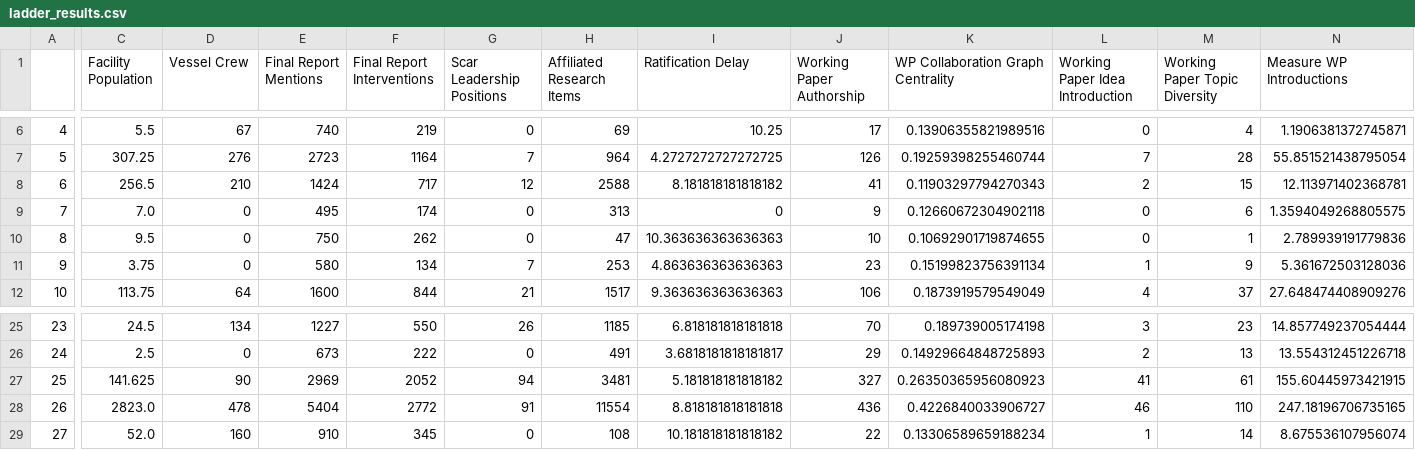
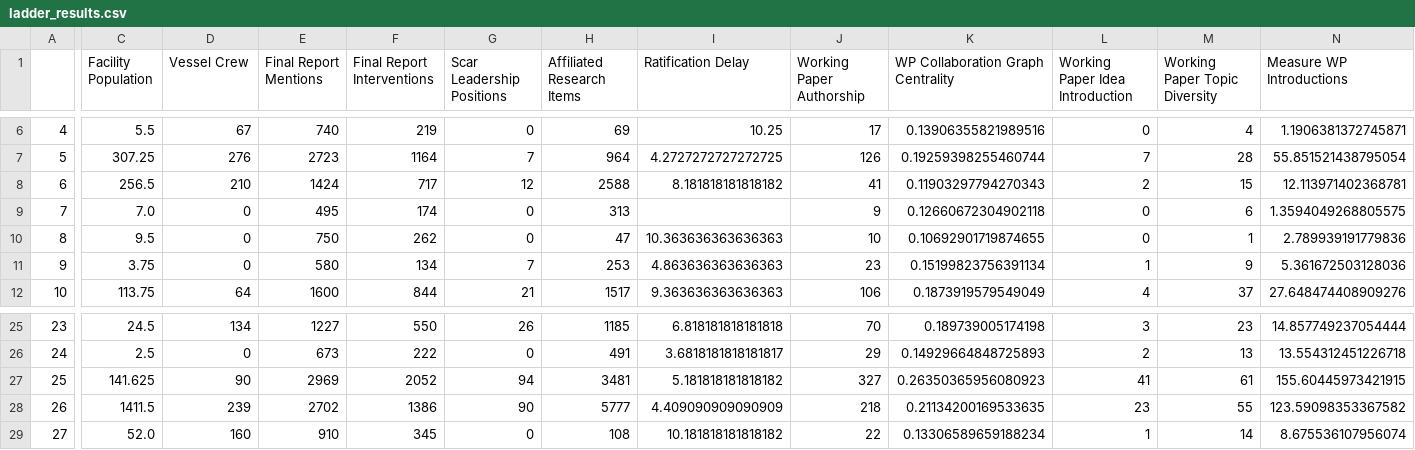
Before and after one commit to BryceStansfield/AntarcticResearch, a CSV file: data/ladder_results.csv, drawn as a sheet; only a part is shown, gaps mark what is left out; the diff covers the shown part only; the diff names each change by its address in the sheet, - before the commit and + after, or states it on an @@ line.

Commit message:
Ladder results fixed, dupe bug removed for USA

```diff
--- a/data/ladder_results.csv
+++ b/data/ladder_results.csv
-I9 (Ratification Delay): 0
+I9 (Ratification Delay): (empty)
-C28 (Facility Population): 2823.0
+C28 (Facility Population): 1411.5
-D28 (Vessel Crew): 478
+D28 (Vessel Crew): 239
-E28 (Final Report Mentions): 5404
+E28 (Final Report Mentions): 2702
-F28 (Final Report Interventions): 2772
+F28 (Final Report Interventions): 1386
-G28 (Scar Leadership Positions): 91
+G28 (Scar Leadership Positions): 90
-H28 (Affiliated Research Items): 11554
+H28 (Affiliated Research Items): 5777
-I28 (Ratification Delay): 8.818181818181818
+I28 (Ratification Delay): 4.409090909090909
-J28 (Working Paper Authorship): 436
+J28 (Working Paper Authorship): 218
-K28: 0.4226840033906727
+K28: 0.21134200169533635
-L28 (Working Paper Idea Introduction): 46
+L28 (Working Paper Idea Introduction): 23
-M28 (Working Paper Topic Diversity): 110
+M28 (Working Paper Topic Diversity): 55
-N28 (Measure WP Introductions): 247.18196706735165
+N28 (Measure WP Introductions): 123.59098353367582
```
Also changed, not shown: 1 edited cell elsewhere in this file.
